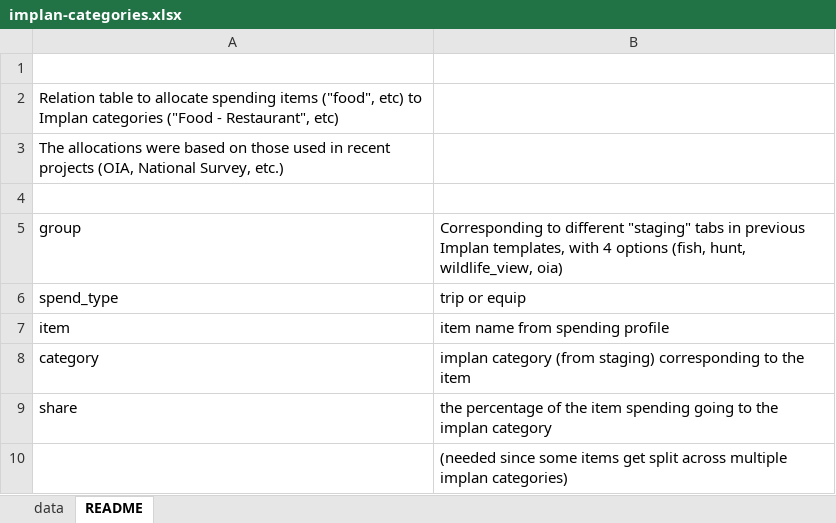
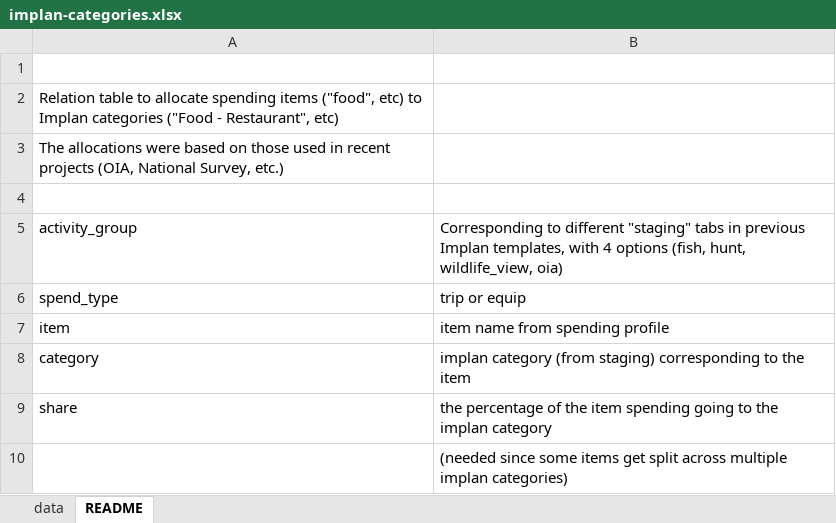
Before and after one commit to southwick-associates/B4W-19-01, an Excel workbook: data/raw/implan/implan-categories.xlsx, sheet README, drawn as a sheet; values as stored, in another font and other column widths than the file's, no borders; the diff names each change by its address in the sheet, - before the commit and + after, or states it on an @@ line.

Commit message:
implan sectoring work

```diff
--- a/data/raw/implan/implan-categories.xlsx (sheet README)
+++ b/data/raw/implan/implan-categories.xlsx (sheet README)
-A5: group
+A5: activity_group
```
Also changed, not shown: 15 other files.
